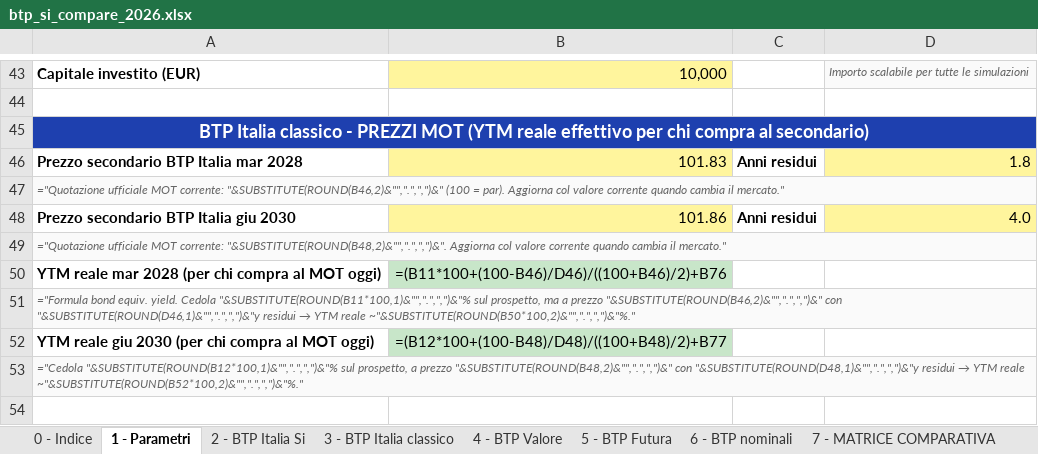
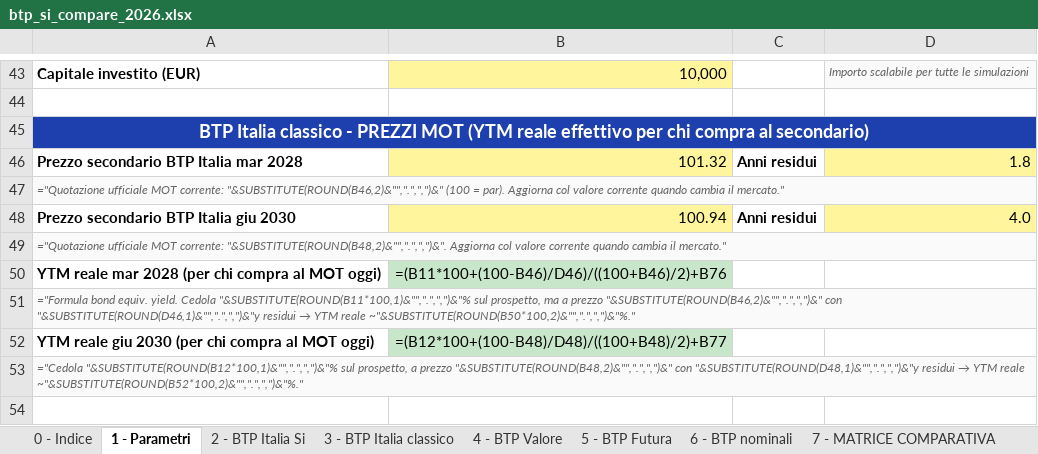
Before and after one commit to marcofire-it/marco-fire-simulatori, an Excel workbook: simulatori/btp_si_compare_2026.xlsx, sheet 1 - Parametri, drawn as a sheet; only a part is shown, gaps mark what is left out; values as stored, in another font and other column widths than the file's, no borders; formulas without a stored value are shown as written; the diff names each change by its address in the sheet, - before the commit and + after, or states it on an @@ line.

Commit message:
Allinea prezzi MOT classico al 19/06 (mar2028 101,32 / giu2030 100,94) coerenti con web/JSON; label Switch come testo statico

```diff
--- a/simulatori/btp_si_compare_2026.xlsx (sheet 1 - Parametri)
+++ b/simulatori/btp_si_compare_2026.xlsx (sheet 1 - Parametri)
-B46: 101.83
+B46: 101.32
-B48: 101.86
+B48: 100.94
```
Also changed, not shown: charts or pictures.
